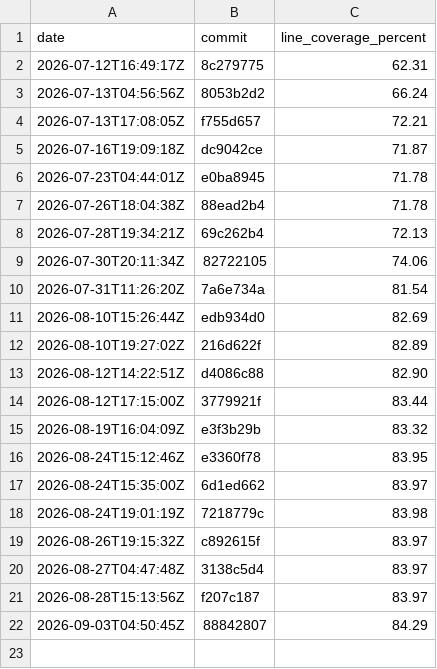
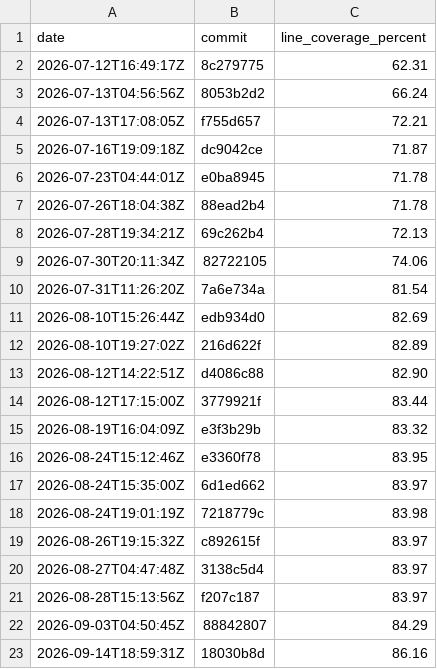
Before and after one commit to evanalyzer/evanalyzer, a CSV file: docs/coverage-history.csv, drawn as a sheet; the diff names each change by its address in the sheet, - before the commit and + after, or states it on an @@ line.

```diff
--- a/docs/coverage-history.csv
+++ b/docs/coverage-history.csv
+row 23: 2026-09-14T18:59:31Z | 18030b8d | 86.16
```
Also changed, not shown: 1 other file.
